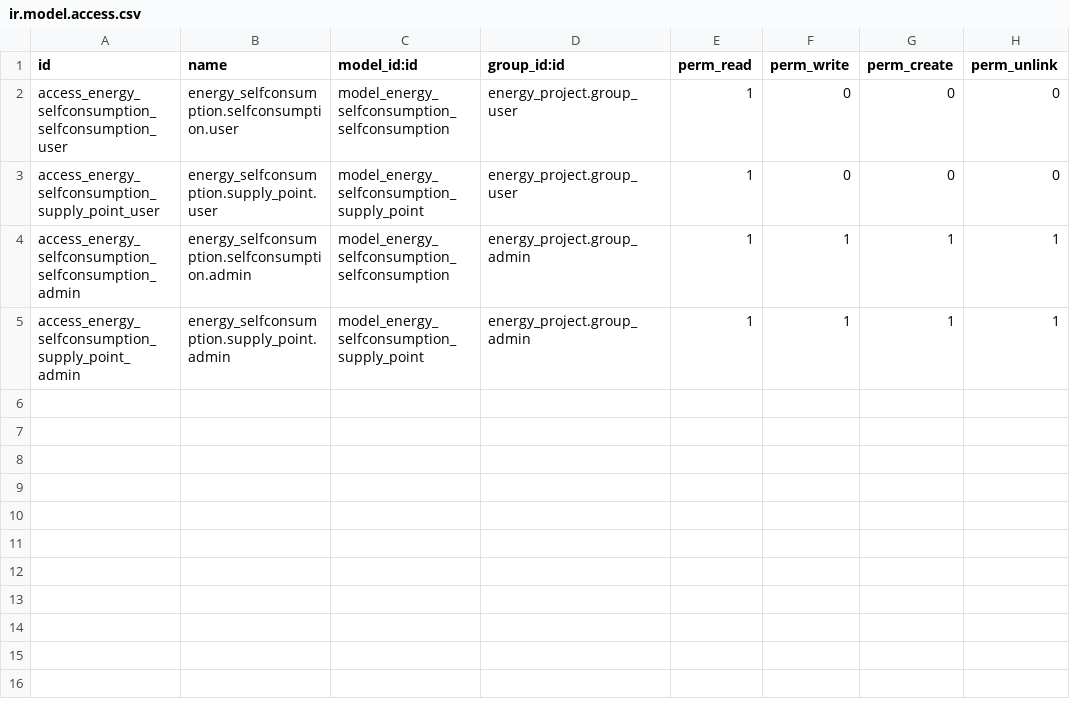
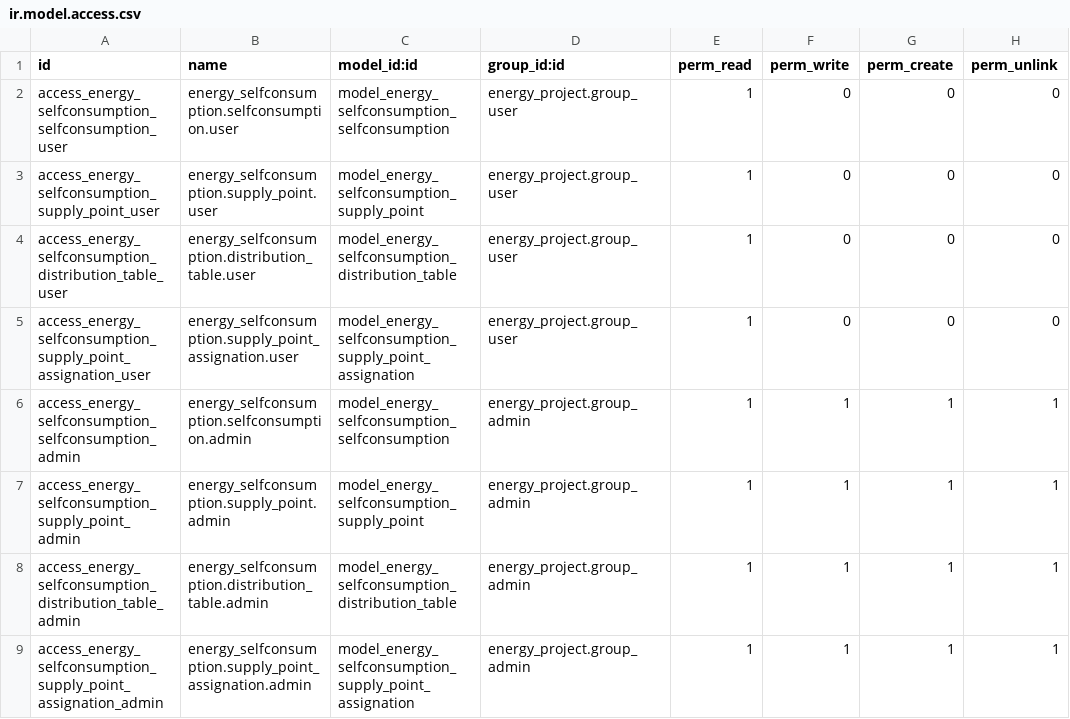
Before and after one commit to somcomunitats-coop/odoo-ec, a CSV file: energy_selfconsumption/security/ir.model.access.csv, drawn as a sheet; the diff names each change by its address in the sheet, - before the commit and + after, or states it on an @@ line.

Commit message:
[IMP] updated access rigths for new models

```diff
--- a/energy_selfconsumption/security/ir.model.access.csv
+++ b/energy_selfconsumption/security/ir.model.access.csv
+row 4: access_energy_selfconsumption_distribution_table_user | energy_selfconsumption.distribution_table.user | model_energy_selfconsumption_distribution_table | energy_project.group_user | 1 | 0 | 0 | 0
+row 5: access_energy_selfconsumption_supply_point_assignation_user | energy_selfconsumption.supply_point_assignation.user | model_energy_selfconsumption_supply_point_assignation | energy_project.group_user | 1 | 0 | 0 | 0
+row 8: access_energy_selfconsumption_distribution_table_admin | energy_selfconsumption.distribution_table.admin | model_energy_selfconsumption_distribution_table | energy_project.group_admin | 1 | 1 | 1 | 1
+row 9: access_energy_selfconsumption_supply_point_assignation_admin | energy_selfconsumption.supply_point_assignation.admin | model_energy_selfconsumption_supply_point_assignation | energy_project.group_admin | 1 | 1 | 1 | 1
```
